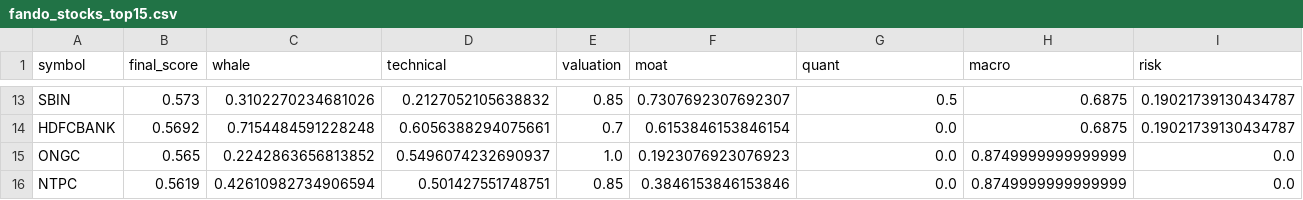
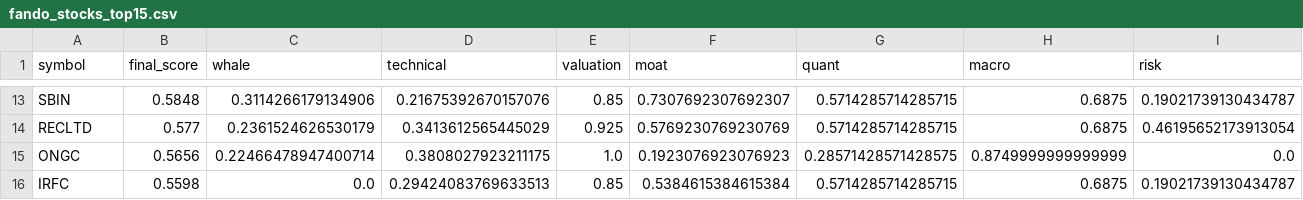
Before and after one commit to samir285-lang/whalewatch-alpha, a CSV file: output/fando_stocks_top15.csv, drawn as a sheet; only a part is shown, gaps mark what is left out; removed rows and columns are numbered as before the commit, all else as after; the diff covers the shown part only; the diff names each change by its address in the sheet, - before the commit and + after, or states it on an @@ line.

```diff
--- a/output/fando_stocks_top15.csv
+++ b/output/fando_stocks_top15.csv
-B13 (final_score): 0.573
+B13 (final_score): 0.5848
-C13 (whale): 0.3102270234681026
+C13 (whale): 0.3114266179134906
-D13 (technical): 0.2127052105638832
+D13 (technical): 0.21675392670157076
-G13 (quant): 0.5
+G13 (quant): 0.5714285714285715
-row 14: HDFCBANK | 0.5692 | 0.7154484591228248 | 0.6056388294075661 | 0.7 | 0.6153846153846154 | 0.0 | 0.6875 | 0.19021739130434787
+row 14: RECLTD | 0.577 | 0.2361524626530179 | 0.3413612565445029 | 0.925 | 0.5769230769230769 | 0.5714285714285715 | 0.6875 | 0.46195652173913054
-B15 (final_score): 0.565
+B15 (final_score): 0.5656
-C15 (whale): 0.2242863656813852
+C15 (whale): 0.22466478947400714
-D15 (technical): 0.5496074232690937
+D15 (technical): 0.3808027923211175
-G15 (quant): 0.0
+G15 (quant): 0.28571428571428575
-row 16: NTPC | 0.5619 | 0.42610982734906594 | 0.501427551748751 | 0.85 | 0.3846153846153846 | 0.0 | 0.8749999999999999 | 0.0
+row 16: IRFC | 0.5598 | 0.0 | 0.29424083769633513 | 0.85 | 0.5384615384615384 | 0.5714285714285715 | 0.6875 | 0.19021739130434787
```
Also changed, not shown: 7 added rows, 7 removed rows and 16 edited cells elsewhere in this file, output/all_nse_top15.csv, output/nifty_500_top15.csv, 1 other file.
